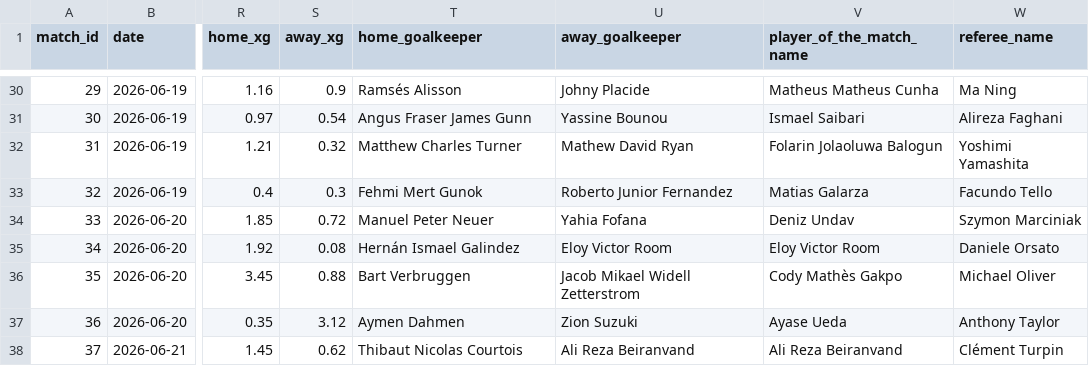
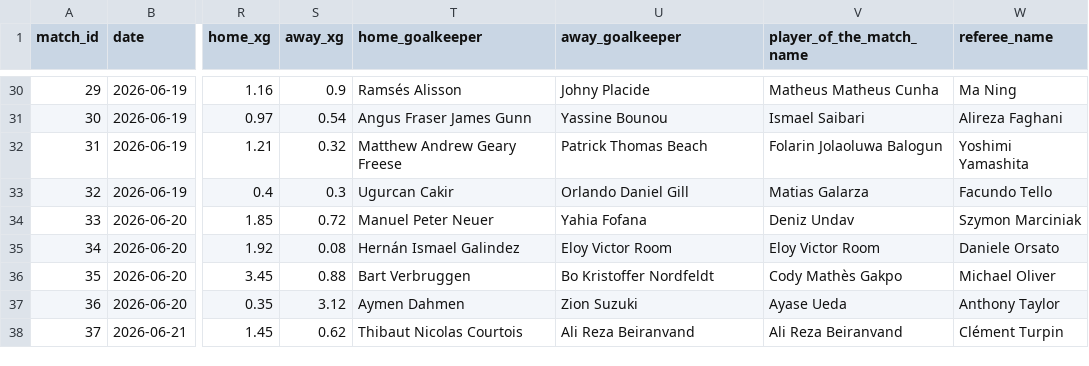
Before and after one commit to mominullptr/FIFA-World-Cup-2026-Dataset, a CSV file: matches_detailed.csv, drawn as a sheet; only a part is shown, gaps mark what is left out; the diff covers the shown part only; the diff names each change by its address in the sheet, - before the commit and + after, or states it on an @@ line.

```diff
--- a/matches_detailed.csv
+++ b/matches_detailed.csv
-T32 (home_goalkeeper): Matthew Charles Turner
+T32 (home_goalkeeper): Matthew Andrew Geary Freese
-U32 (away_goalkeeper): Mathew David Ryan
+U32 (away_goalkeeper): Patrick Thomas Beach
-T33 (home_goalkeeper): Fehmi Mert Gunok
+T33 (home_goalkeeper): Ugurcan Cakir
-U33 (away_goalkeeper): Roberto Junior Fernandez
+U33 (away_goalkeeper): Orlando Daniel Gill
-U36 (away_goalkeeper): Jacob Mikael Widell Zetterstrom
+U36 (away_goalkeeper): Bo Kristoffer Nordfeldt
```
Also changed, not shown: 4 added rows and 43 edited cells elsewhere in this file, match_events.csv, match_lineups.csv, 6 other files.
